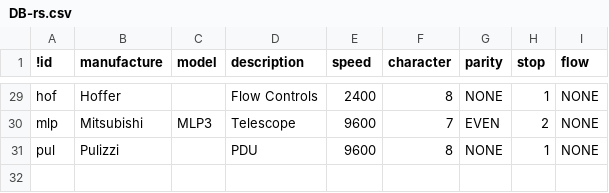
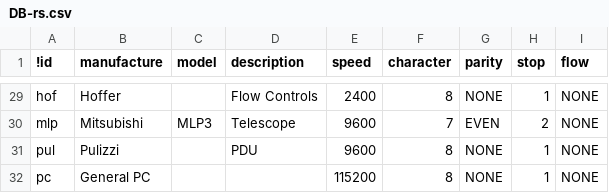
Before and after one commit to ciax/ciax-xml, a CSV file: DB-rs.csv, drawn as a sheet; only a part is shown, gaps mark what is left out.

```diff
--- a/DB-rs.csv
+++ b/DB-rs.csv
@@ -31 +31,2 @@ mlp,Mitsubishi,MLP3,Telescope,9600,7,EVEN,2,NONE
 pul,Pulizzi,,PDU,9600,8,NONE,1,NONE
+pc,General PC,,,115200,8,NONE,1,NONE
```
Also changed, not shown: DB-ltx.csv, 1 other file.
